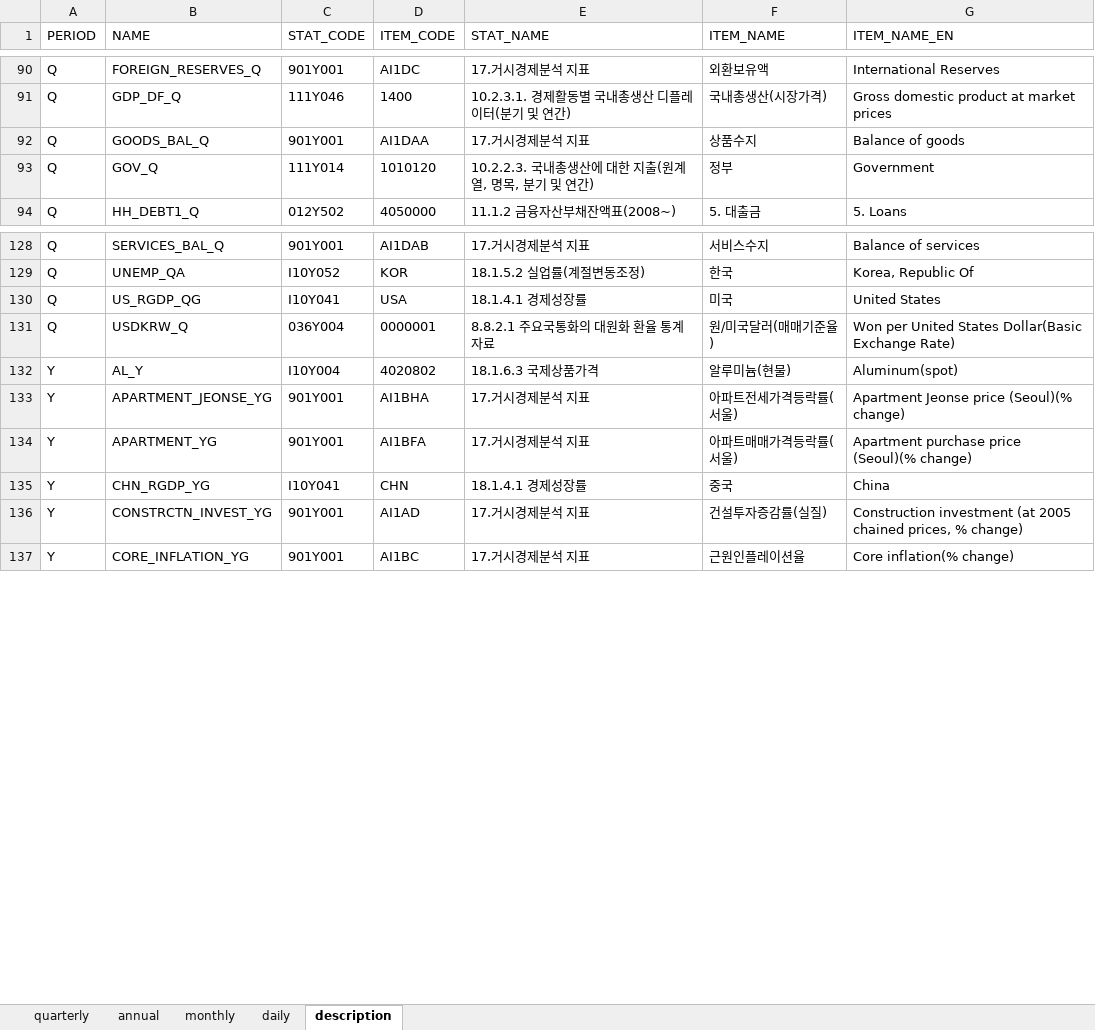
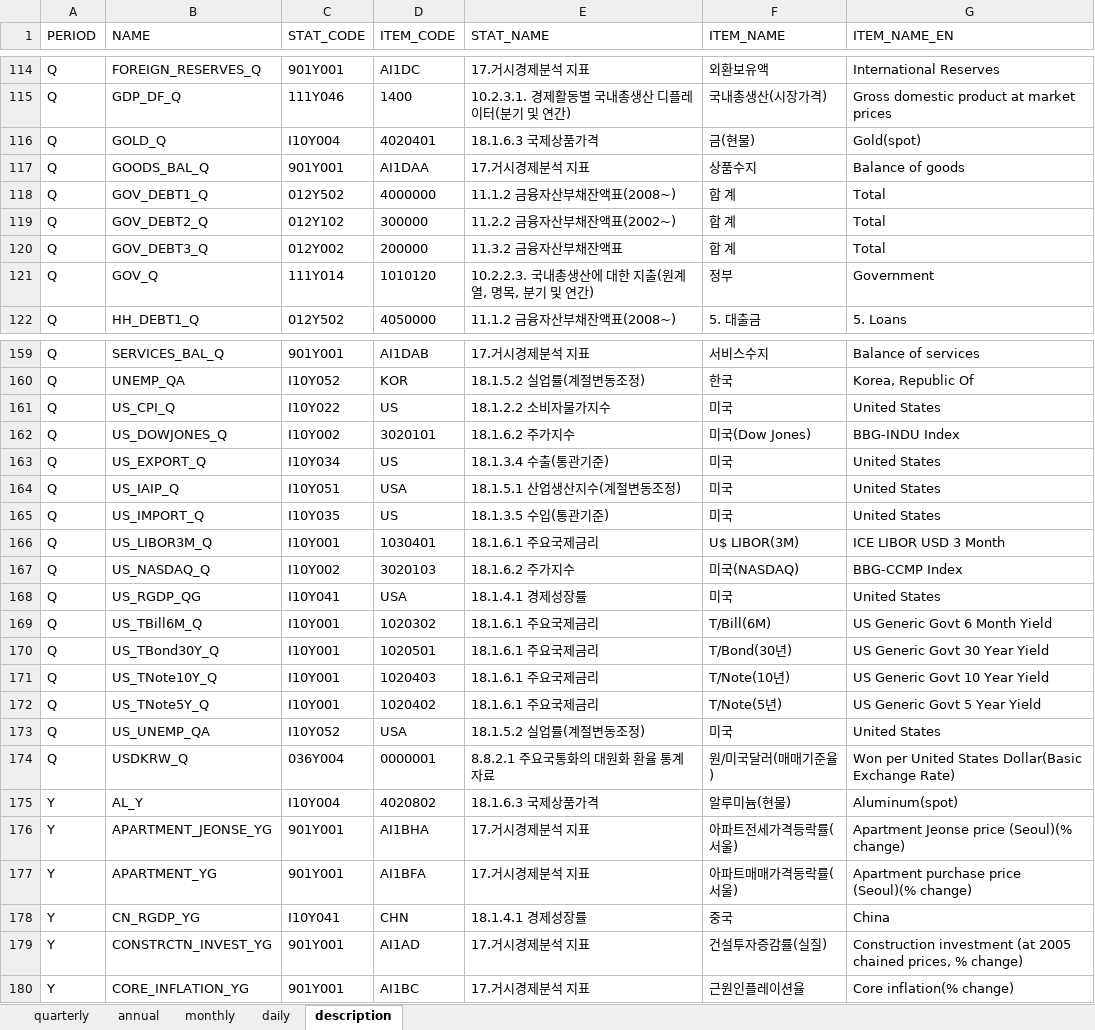
Before and after one commit to morner75/GetMacroData, an Excel workbook: Output/macro_data.xlsx, sheet description, drawn as a sheet; only a part is shown, gaps mark what is left out; values as stored, in another font and other column widths than the file's, no borders; addresses are those after the commit; the diff covers the shown part only; the diff names each change by its address in the sheet, - before the commit and + after, or states it on an @@ line.

```diff
--- a/Output/macro_data.xlsx (sheet description)
+++ b/Output/macro_data.xlsx (sheet description)
+row 116: Q | GOLD_Q | I10Y004 | 4020401 | 18.1.6.3 국제상품가격 | 금(현물) | Gold(spot)
+row 118: Q | GOV_DEBT1_Q | 012Y502 | 4000000 | 11.1.2 금융자산부채잔액표(2008~) | 합 계 | Total
+row 119: Q | GOV_DEBT2_Q | 012Y102 | 300000 | 11.2.2 금융자산부채잔액표(2002~) | 합 계 | Total
+row 120: Q | GOV_DEBT3_Q | 012Y002 | 200000 | 11.3.2 금융자산부채잔액표 | 합 계 | Total
+row 161: Q | US_CPI_Q | I10Y022 | US | 18.1.2.2 소비자물가지수 | 미국 | United States
+row 162: Q | US_DOWJONES_Q | I10Y002 | 3020101 | 18.1.6.2 주가지수 | 미국(Dow Jones) | BBG-INDU Index
+row 163: Q | US_EXPORT_Q | I10Y034 | US | 18.1.3.4 수출(통관기준) | 미국 | United States
+row 164: Q | US_IAIP_Q | I10Y051 | USA | 18.1.5.1 산업생산지수(계절변동조정) | 미국 | United States
+row 165: Q | US_IMPORT_Q | I10Y035 | US | 18.1.3.5 수입(통관기준) | 미국 | United States
+row 166: Q | US_LIBOR3M_Q | I10Y001 | 1030401 | 18.1.6.1 주요국제금리 | U$ LIBOR(3M) | ICE LIBOR USD 3 Month
+row 167: Q | US_NASDAQ_Q | I10Y002 | 3020103 | 18.1.6.2 주가지수 | 미국(NASDAQ) | BBG-CCMP Index
+row 169: Q | US_TBill6M_Q | I10Y001 | 1020302 | 18.1.6.1 주요국제금리 | T/Bill(6M) | US Generic Govt 6 Month Yield
+row 170: Q | US_TBond30Y_Q | I10Y001 | 1020501 | 18.1.6.1 주요국제금리 | T/Bond(30년) | US Generic Govt 30 Year Yield
+row 171: Q | US_TNote10Y_Q | I10Y001 | 1020403 | 18.1.6.1 주요국제금리 | T/Note(10년) | US Generic Govt 10 Year Yield
+row 172: Q | US_TNote5Y_Q | I10Y001 | 1020402 | 18.1.6.1 주요국제금리 | T/Note(5년) | US Generic Govt 5 Year Yield
+row 173: Q | US_UNEMP_QA | I10Y052 | USA | 18.1.5.2 실업률(계절변동조정) | 미국 | United States
-B178 (NAME): CHN_RGDP_YG
+B178 (NAME): CN_RGDP_YG
```
Also changed, not shown: 30 added rows and 1 edited cell elsewhere in this sheet, sheet daily, sheet quarterly, sheet monthly, sheet annual, Output/ecos_macro_data.xlsx, 16 other files.
